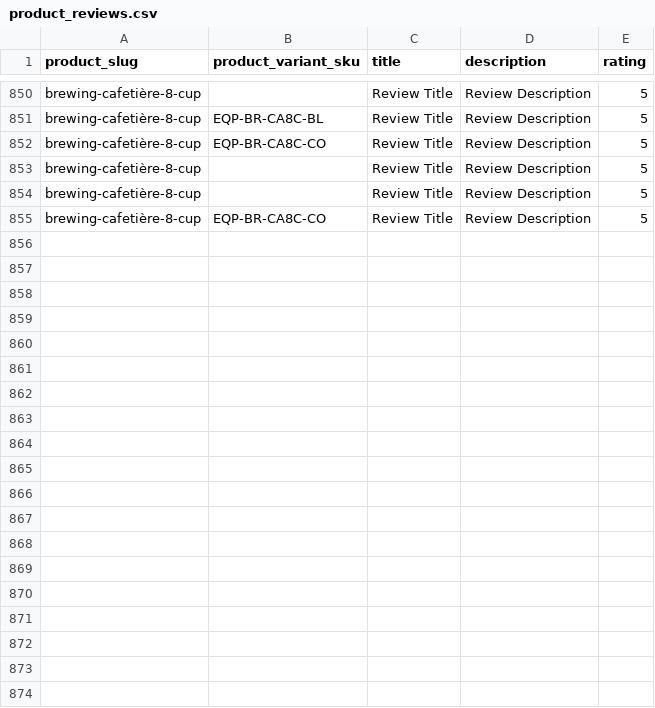
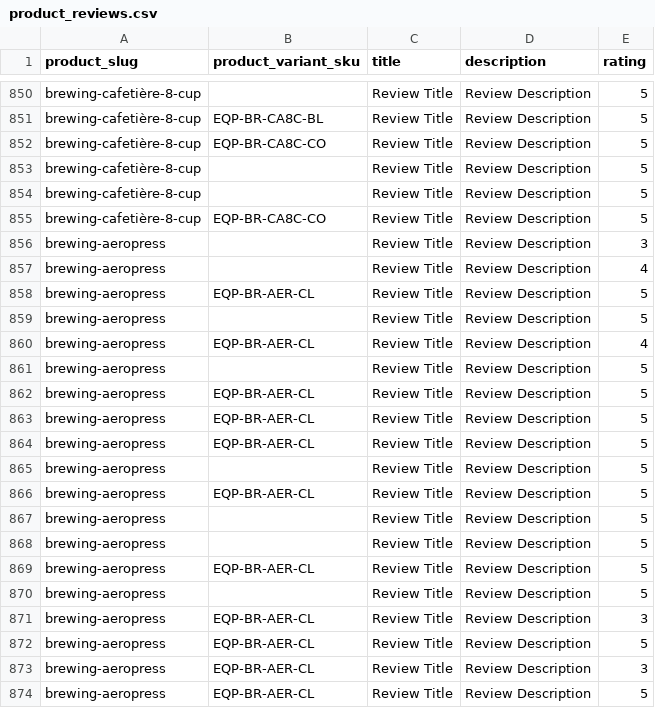
Before and after one commit to njcushing/online-shop, a CSV file: db/seeds/data/product_reviews.csv, drawn as a sheet; only a part is shown, gaps mark what is left out; the diff covers the shown part only.

```diff
--- a/db/seeds/data/product_reviews.csv
+++ b/db/seeds/data/product_reviews.csv
@@ -855 +855,20 @@ brewing-cafetière-8-cup,,Review Title,Review Description,5
 brewing-cafetière-8-cup,EQP-BR-CA8C-CO,Review Title,Review Description,5
+brewing-aeropress,,Review Title,Review Description,3
+brewing-aeropress,,Review Title,Review Description,4
+brewing-aeropress,EQP-BR-AER-CL,Review Title,Review Description,5
+brewing-aeropress,,Review Title,Review Description,5
+brewing-aeropress,EQP-BR-AER-CL,Review Title,Review Description,4
+brewing-aeropress,,Review Title,Review Description,5
+brewing-aeropress,EQP-BR-AER-CL,Review Title,Review Description,5
+brewing-aeropress,EQP-BR-AER-CL,Review Title,Review Description,5
+brewing-aeropress,EQP-BR-AER-CL,Review Title,Review Description,5
+brewing-aeropress,,Review Title,Review Description,5
+brewing-aeropress,EQP-BR-AER-CL,Review Title,Review Description,5
+brewing-aeropress,,Review Title,Review Description,5
+brewing-aeropress,,Review Title,Review Description,5
+brewing-aeropress,EQP-BR-AER-CL,Review Title,Review Description,5
+brewing-aeropress,,Review Title,Review Description,5
+brewing-aeropress,EQP-BR-AER-CL,Review Title,Review Description,3
+brewing-aeropress,EQP-BR-AER-CL,Review Title,Review Description,5
+brewing-aeropress,EQP-BR-AER-CL,Review Title,Review Description,3
+brewing-aeropress,EQP-BR-AER-CL,Review Title,Review Description,5
```
Also changed, not shown: 20 added rows elsewhere in this file, db/seeds/data/category_products.csv, db/seeds/data/product_details.csv, 2 other files.
